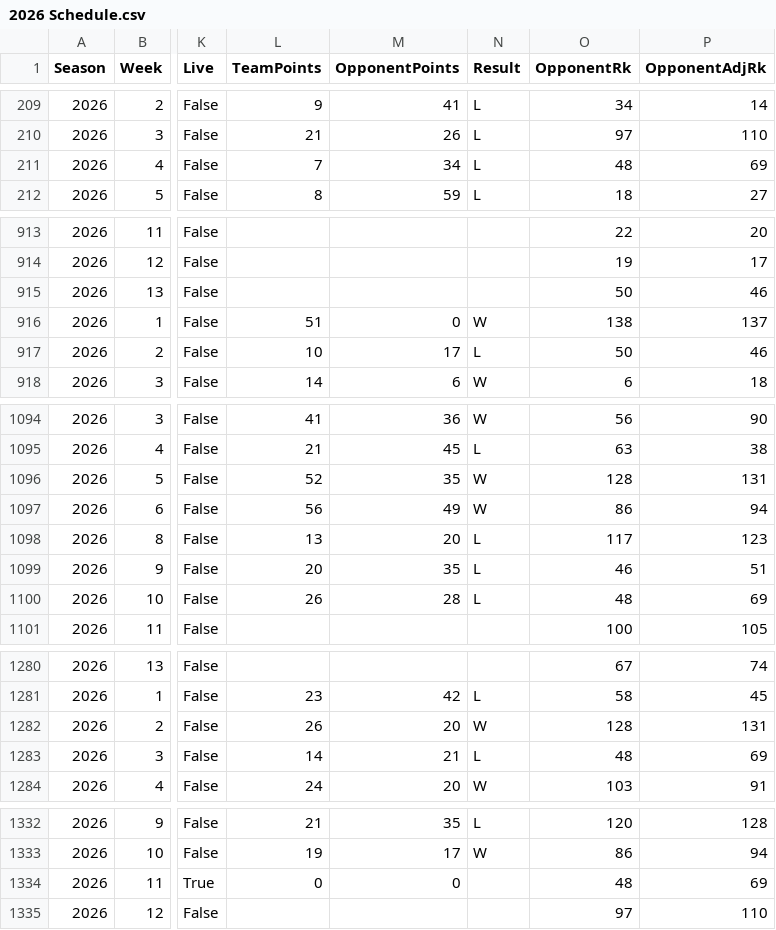
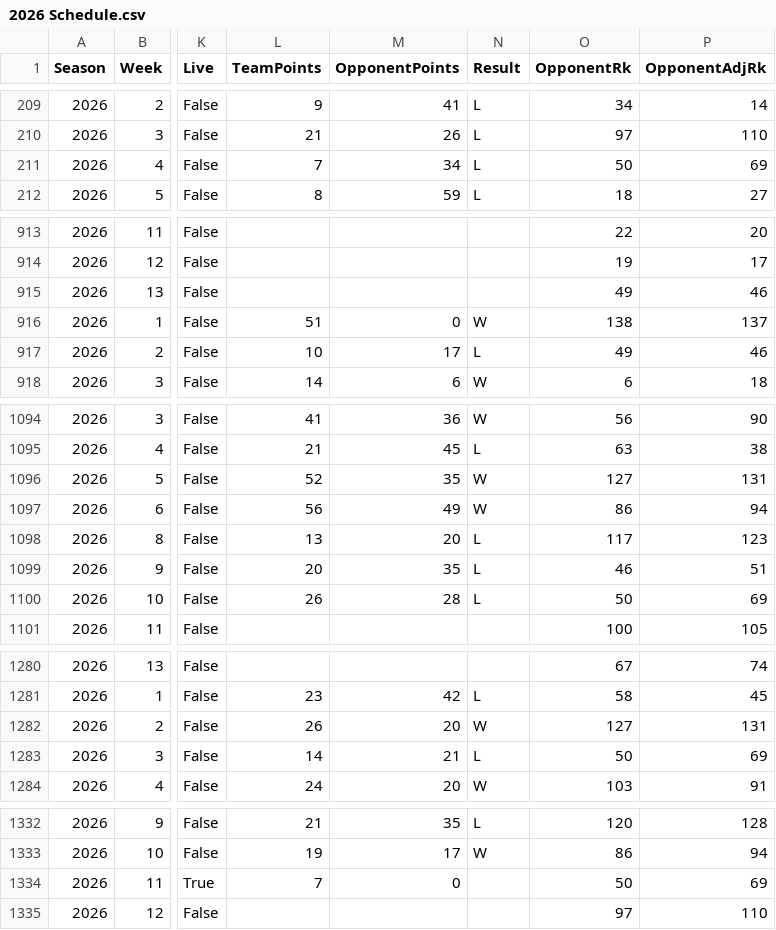
Before and after one commit to EricAGonzalz/CFBRankings, a CSV file: data/2026 Schedule.csv, drawn as a sheet; only a part is shown, gaps mark what is left out; the diff covers the shown part only; the diff names each change by its address in the sheet, - before the commit and + after, or states it on an @@ line.

```diff
--- a/data/2026 Schedule.csv
+++ b/data/2026 Schedule.csv
-O211 (OpponentRk): 48
+O211 (OpponentRk): 50
-O915 (OpponentRk): 50
+O915 (OpponentRk): 49
-O917 (OpponentRk): 50
+O917 (OpponentRk): 49
-O1096 (OpponentRk): 128
+O1096 (OpponentRk): 127
-O1100 (OpponentRk): 48
+O1100 (OpponentRk): 50
-O1282 (OpponentRk): 128
+O1282 (OpponentRk): 127
-O1283 (OpponentRk): 48
+O1283 (OpponentRk): 50
-L1334 (TeamPoints): 0
+L1334 (TeamPoints): 7
-O1334 (OpponentRk): 48
+O1334 (OpponentRk): 50
```
Also changed, not shown: 49 edited cells elsewhere in this file, data/2026 History.csv, data/2026 Master.csv, 2 other files.
